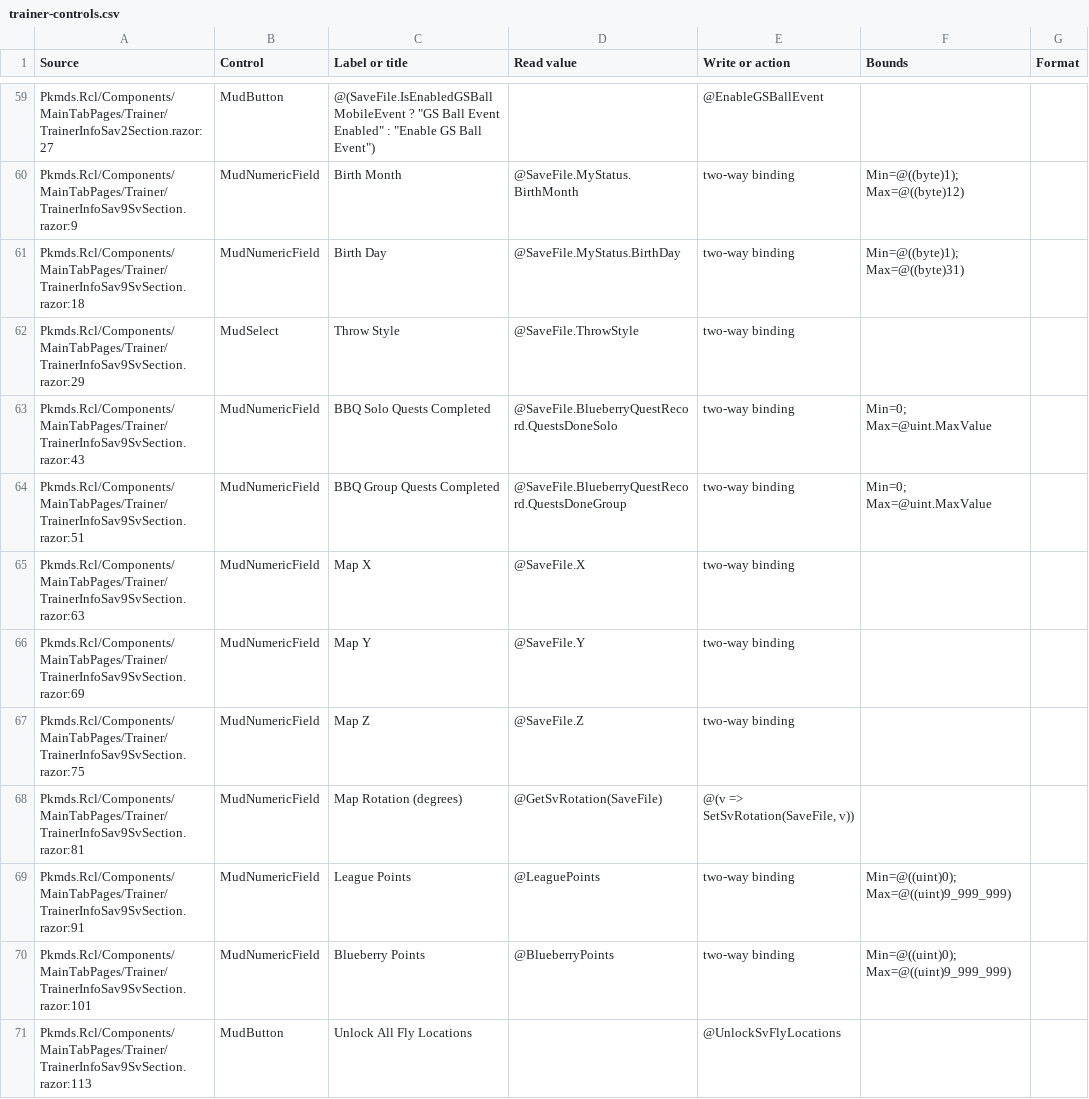
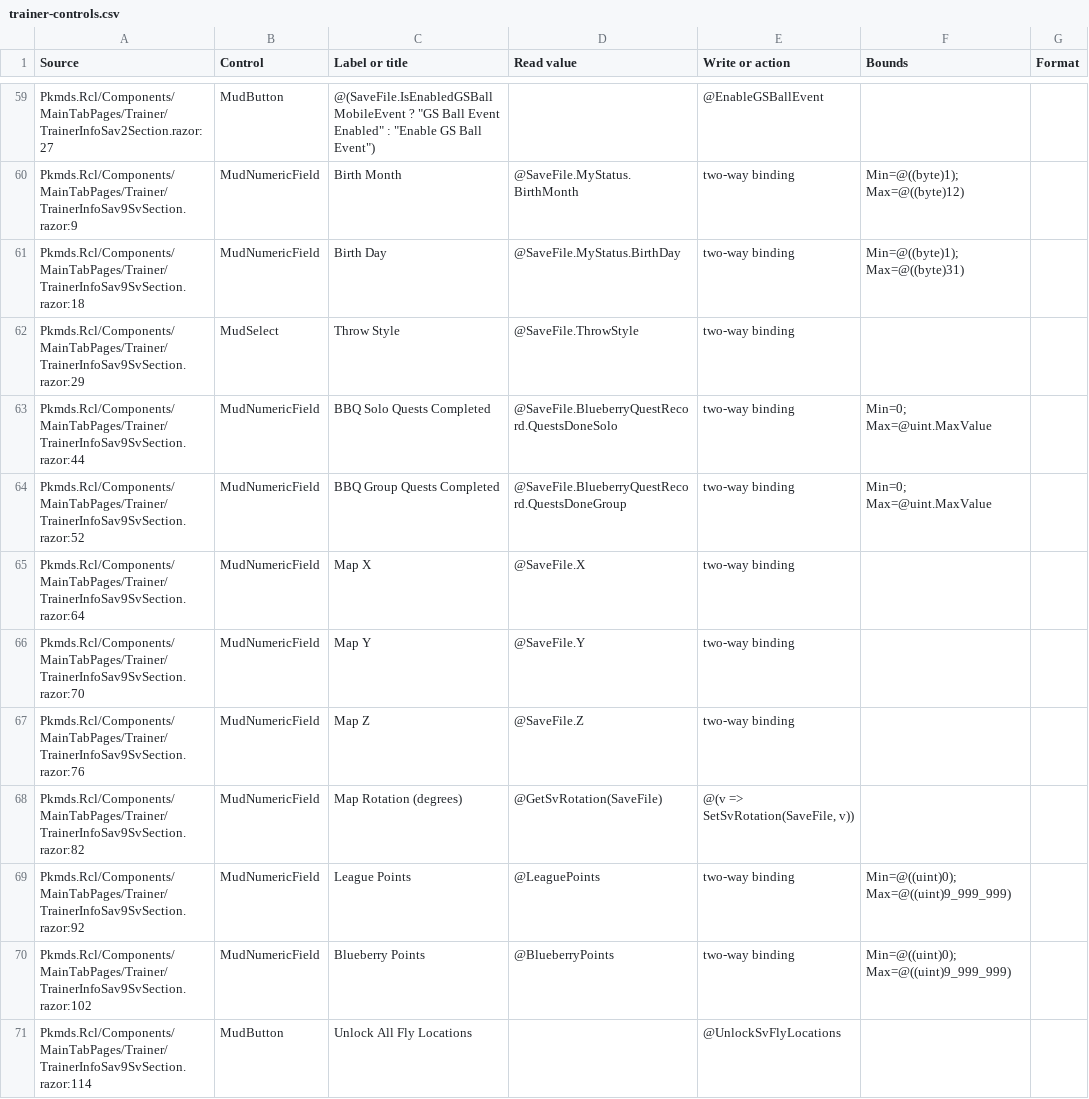
Before and after one commit to codemonkey85/PKMDS-Blazor, a CSV file: docs/trainer-controls.csv, drawn as a sheet; only a part is shown, gaps mark what is left out; the diff covers the shown part only; the diff names each change by its address in the sheet, - before the commit and + after, or states it on an @@ line.

Commit message:
Fix Trainer audit tests and address review feedback

```diff
--- a/docs/trainer-controls.csv
+++ b/docs/trainer-controls.csv
-A63 (Source): Pkmds.Rcl/Components/MainTabPages/Trainer/TrainerInfoSav9SvSection.razor:43
+A63 (Source): Pkmds.Rcl/Components/MainTabPages/Trainer/TrainerInfoSav9SvSection.razor:44
-A64 (Source): Pkmds.Rcl/Components/MainTabPages/Trainer/TrainerInfoSav9SvSection.razor:51
+A64 (Source): Pkmds.Rcl/Components/MainTabPages/Trainer/TrainerInfoSav9SvSection.razor:52
-A65 (Source): Pkmds.Rcl/Components/MainTabPages/Trainer/TrainerInfoSav9SvSection.razor:63
+A65 (Source): Pkmds.Rcl/Components/MainTabPages/Trainer/TrainerInfoSav9SvSection.razor:64
-A66 (Source): Pkmds.Rcl/Components/MainTabPages/Trainer/TrainerInfoSav9SvSection.razor:69
+A66 (Source): Pkmds.Rcl/Components/MainTabPages/Trainer/TrainerInfoSav9SvSection.razor:70
-A67 (Source): Pkmds.Rcl/Components/MainTabPages/Trainer/TrainerInfoSav9SvSection.razor:75
+A67 (Source): Pkmds.Rcl/Components/MainTabPages/Trainer/TrainerInfoSav9SvSection.razor:76
-A68 (Source): Pkmds.Rcl/Components/MainTabPages/Trainer/TrainerInfoSav9SvSection.razor:81
+A68 (Source): Pkmds.Rcl/Components/MainTabPages/Trainer/TrainerInfoSav9SvSection.razor:82
-A69 (Source): Pkmds.Rcl/Components/MainTabPages/Trainer/TrainerInfoSav9SvSection.razor:91
+A69 (Source): Pkmds.Rcl/Components/MainTabPages/Trainer/TrainerInfoSav9SvSection.razor:92
-A70 (Source): Pkmds.Rcl/Components/MainTabPages/Trainer/TrainerInfoSav9SvSection.razor:101
+A70 (Source): Pkmds.Rcl/Components/MainTabPages/Trainer/TrainerInfoSav9SvSection.razor:102
-A71 (Source): Pkmds.Rcl/Components/MainTabPages/Trainer/TrainerInfoSav9SvSection.razor:113
+A71 (Source): Pkmds.Rcl/Components/MainTabPages/Trainer/TrainerInfoSav9SvSection.razor:114
```
Also changed, not shown: 68 edited cells elsewhere in this file, 9 other files.
